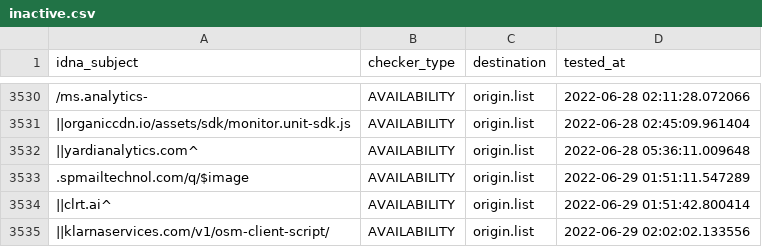
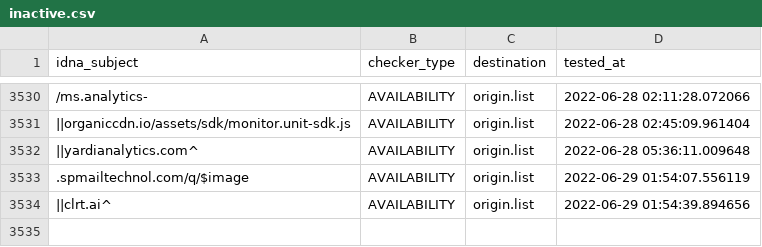
Before and after one commit to dead-hosts/easyprivacy_web_easylist.to, a CSV file: .pyfunceble/inactive.csv, drawn as a sheet; only a part is shown, gaps mark what is left out; the diff names each change by its address in the sheet, - before the commit and + after, or states it on an @@ line.

```diff
--- a/.pyfunceble/inactive.csv
+++ b/.pyfunceble/inactive.csv
-D3533 (tested_at): 2022-06-29 01:51:11.547289
+D3533 (tested_at): 2022-06-29 01:54:07.556119
-D3534 (tested_at): 2022-06-29 01:51:42.800414
+D3534 (tested_at): 2022-06-29 01:54:39.894656
-row 3535: ||klarnaservices.com/v1/osm-client-script/ | AVAILABILITY | origin.list | 2022-06-29 02:02:02.133556
```
Also changed, not shown: 5 other files.
